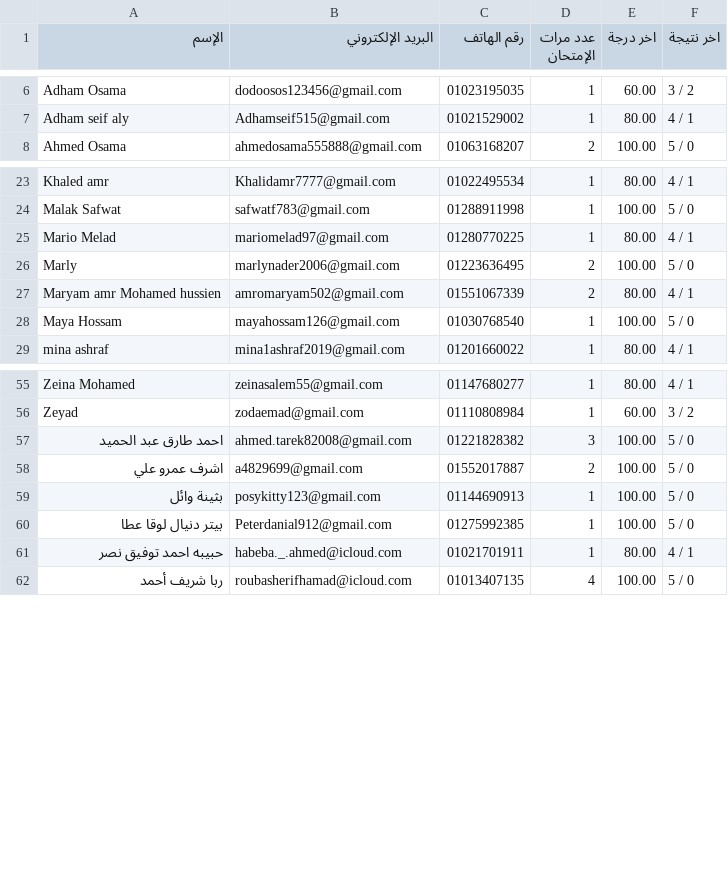
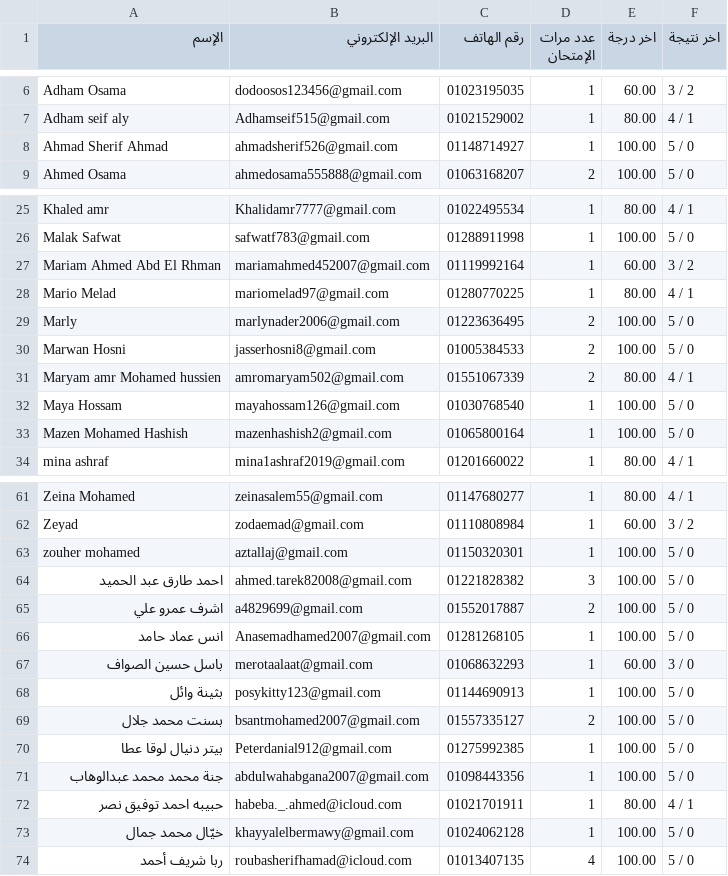
Before and after one commit to Harvovich/Marks-csv, a CSV file: 3sci.csv, drawn as a sheet; only a part is shown, gaps mark what is left out; the diff covers the shown part only.

```diff
--- a/3sci.csv
+++ b/3sci.csv
@@ -7,2 +7,3 @@
 "Adham seif aly","Adhamseif515@gmail.com","01021529002","1","80.00","4 / 1"
+"Ahmad Sherif Ahmad","ahmadsherif526@gmail.com","01148714927","1","100.00","5 / 0"
 "Ahmed Osama","ahmedosama555888@gmail.com","01063168207","2","100.00","5 / 0"
@@ -24,6 +26,9 @@
 "Malak Safwat","safwatf783@gmail.com","01288911998","1","100.00","5 / 0"
+"Mariam Ahmed Abd El Rhman","mariamahmed452007@gmail.com","01119992164","1","60.00","3 / 2"
 "Mario Melad","mariomelad97@gmail.com","01280770225","1","80.00","4 / 1"
 "Marly","marlynader2006@gmail.com","01223636495","2","100.00","5 / 0"
+"Marwan Hosni","jasserhosni8@gmail.com","01005384533","2","100.00","5 / 0"
 "Maryam amr Mohamed hussien","amromaryam502@gmail.com","01551067339","2","80.00","4 / 1"
 "Maya Hossam","mayahossam126@gmail.com","01030768540","1","100.00","5 / 0"
+"Mazen Mohamed Hashish","mazenhashish2@gmail.com","01065800164","1","100.00","5 / 0"
 "mina ashraf","mina1ashraf2019@gmail.com","01201660022","1","80.00","4 / 1"
@@ -56,7 +62,13 @@
 "Zeyad","zodaemad@gmail.com","01110808984","1","60.00","3 / 2"
+"zouher mohamed","aztallaj@gmail.com","01150320301","1","100.00","5 / 0"
 "احمد طارق عبد الحميد","ahmed.tarek82008@gmail.com","01221828382","3","100.00","5 / 0"
 "اشرف عمرو علي","a4829699@gmail.com","01552017887","2","100.00","5 / 0"
+"انس عماد حامد","Anasemadhamed2007@gmail.com","01281268105","1","100.00","5 / 0"
+"باسل حسين الصواف","merotaalaat@gmail.com","01068632293","1","60.00","3 / 0"
 "بثينة وائل","posykitty123@gmail.com","01144690913","1","100.00","5 / 0"
+"بسنت محمد جلال","bsantmohamed2007@gmail.com","01557335127","2","100.00","5 / 0"
 "بيتر دنيال لوقا عطا","Peterdanial912@gmail.com","01275992385","1","100.00","5 / 0"
+"جنة محمد محمد عبدالوهاب","abdulwahabgana2007@gmail.com","01098443356","1","100.00","5 / 0"
 "حبيبه احمد توفيق نصر","habeba._.ahmed@icloud.com","01021701911","1","80.00","4 / 1"
+"خيّال محمد جمال","khayyalelbermawy@gmail.com","01024062128","1","100.00","5 / 0"
 "ربا شريف أحمد","roubasherifhamad@icloud.com","01013407135","4","100.00","5 / 0"
```
Also changed, not shown: 5 added rows elsewhere in this file.
